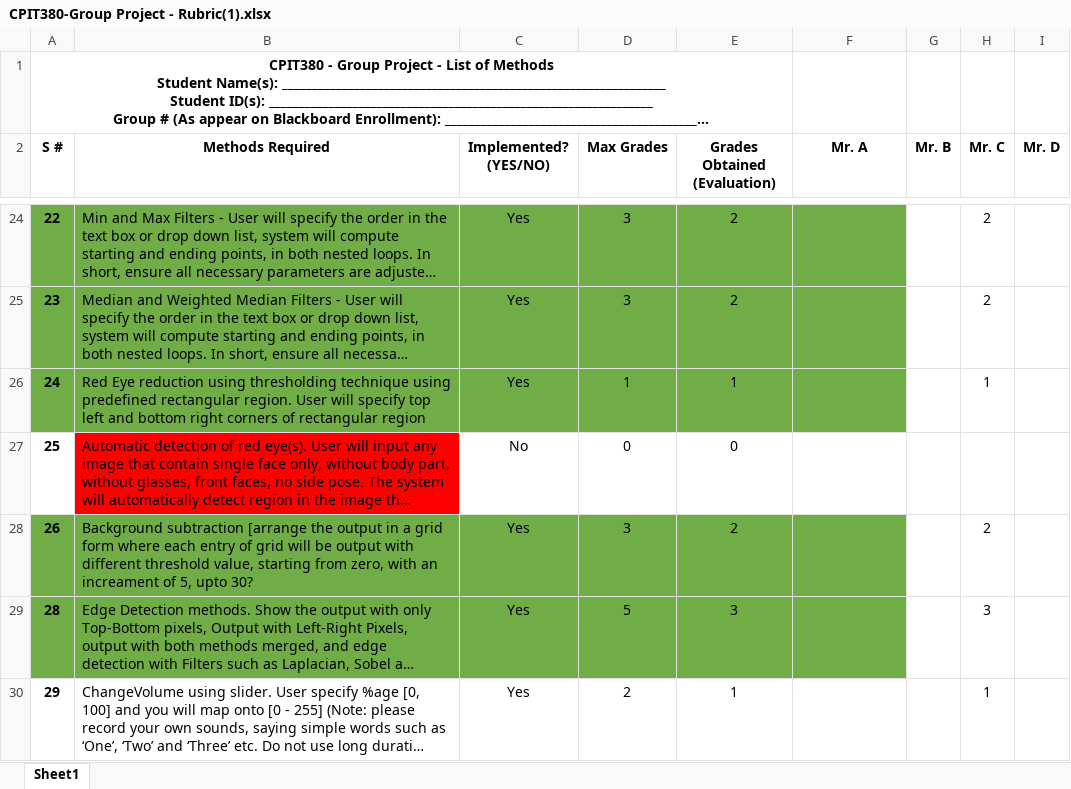
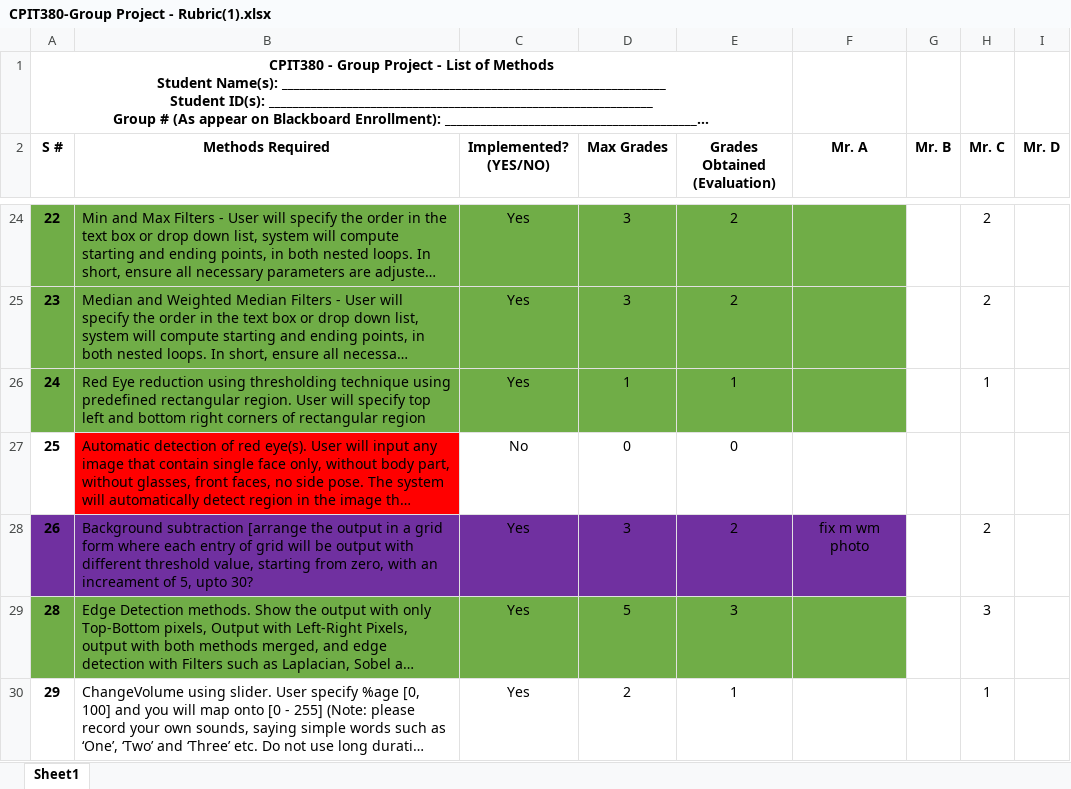
Before and after one commit to RakanSalama/Multimedia_CPIT380, an Excel workbook: CPIT380-Group Project - Rubric(1).xlsx, sheet Sheet1, drawn as a sheet; only a part is shown, gaps mark what is left out; long unchanged cells end in …; values as stored, in another font and other column widths than the file's, no borders; the diff names each change by its address in the sheet, - before the commit and + after, or states it on an @@ line.

Commit message:
Merge origin/master
Conflicts:
	src/pkg380_project/PictureEditor.java

```diff
--- a/CPIT380-Group Project - Rubric(1).xlsx (sheet Sheet1)
+++ b/CPIT380-Group Project - Rubric(1).xlsx (sheet Sheet1)
-A28:F28 fill: #70AD47
+A28:F28 fill: #7030A0
-F28 (Mr. A): (empty)
+F28 (Mr. A): fix m wm photo
```
Also changed, not shown: 2 other files.
